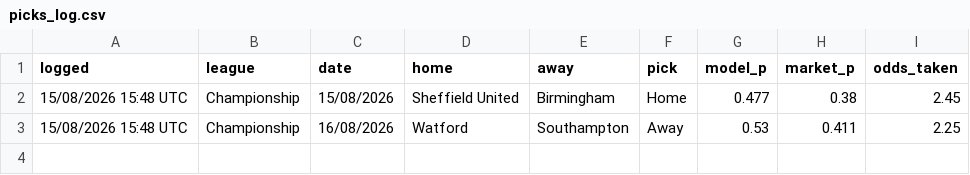
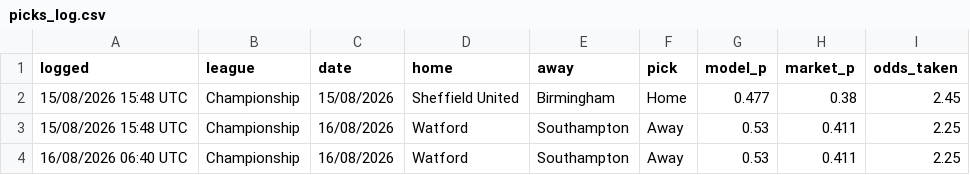
Before and after one commit to elld91/Football, a CSV file: picks_log.csv, drawn as a sheet; the diff names each change by its address in the sheet, - before the commit and + after, or states it on an @@ line.

```diff
--- a/picks_log.csv
+++ b/picks_log.csv
+row 4: 16/08/2026 06:40 UTC | Championship | 16/08/2026 | Watford | Southampton | Away | 0.53 | 0.411 | 2.25
```
Also changed, not shown: 1 other file.
